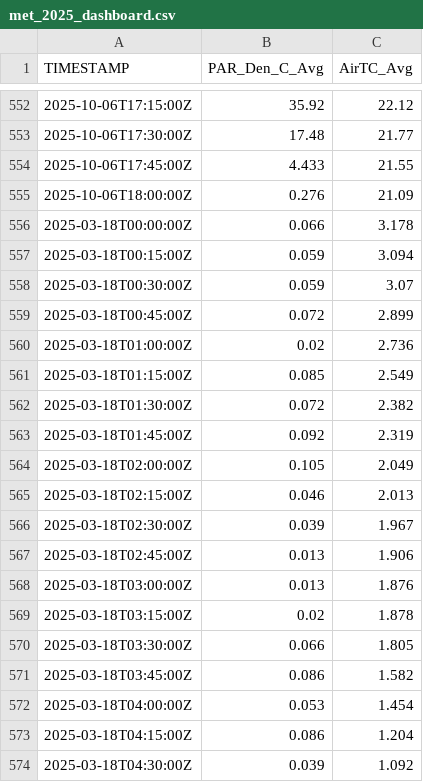
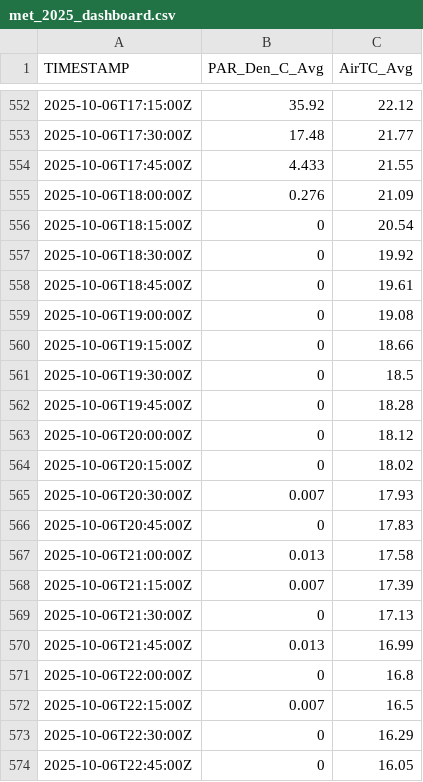
Before and after one commit to abbylewis/GENX_flux_data, a CSV file: processed_data/met_2025_dashboard.csv, drawn as a sheet; only a part is shown, gaps mark what is left out; the shorter side is filled out with more unchanged rows; the diff covers the shown part only.

```diff
--- a/processed_data/met_2025_dashboard.csv
+++ b/processed_data/met_2025_dashboard.csv
@@ -555 +555,20 @@ TIMESTAMP,PAR_Den_C_Avg,AirTC_Avg
 2025-10-06T18:00:00Z,0.276,21.09
+2025-10-06T18:15:00Z,0,20.54
+2025-10-06T18:30:00Z,0,19.92
+2025-10-06T18:45:00Z,0,19.61
+2025-10-06T19:00:00Z,0,19.08
+2025-10-06T19:15:00Z,0,18.66
+2025-10-06T19:30:00Z,0,18.5
+2025-10-06T19:45:00Z,0,18.28
+2025-10-06T20:00:00Z,0,18.12
+2025-10-06T20:15:00Z,0,18.02
+2025-10-06T20:30:00Z,0.007,17.93
+2025-10-06T20:45:00Z,0,17.83
+2025-10-06T21:00:00Z,0.013,17.58
+2025-10-06T21:15:00Z,0.007,17.39
+2025-10-06T21:30:00Z,0,17.13
+2025-10-06T21:45:00Z,0.013,16.99
+2025-10-06T22:00:00Z,0,16.8
+2025-10-06T22:15:00Z,0.007,16.5
+2025-10-06T22:30:00Z,0,16.29
+2025-10-06T22:45:00Z,0,16.05
```
Also changed, not shown: 31 added rows elsewhere in this file, 1 other file.
